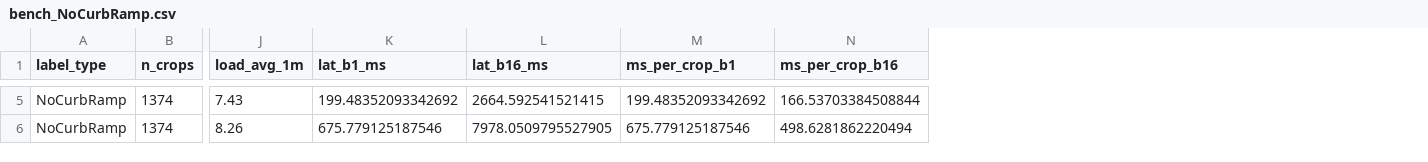
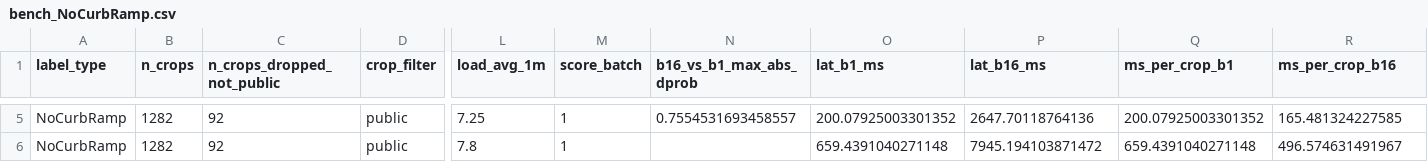
Before and after one commit to ProjectSidewalk/sidewalk-validator-ai, a CSV file: docs/distillation-2026-10/bench_NoCurbRamp.csv, drawn as a sheet; only a part is shown, gaps mark what is left out; addresses are those after the commit; the diff covers the shown part only; the diff names each change by its address in the sheet, - before the commit and + after, or states it on an @@ line.

```diff
--- a/docs/distillation-2026-10/bench_NoCurbRamp.csv
+++ b/docs/distillation-2026-10/bench_NoCurbRamp.csv
+column C (n_crops_dropped_not_public), rows 5-6: 92 | 92
+column D (crop_filter), rows 5-6: public | public
+column M (score_batch), rows 5-6: 1 | 1
+column N (b16_vs_b1_max_abs_dprob), row 5: 0.7554531693458557
-B5:B6 (n_crops): 1374
+B5:B6 (n_crops): 1282
-L5 (load_avg_1m): 7.43
+L5 (load_avg_1m): 7.25
-O5 (lat_b1_ms): 199.48352093342692
+O5 (lat_b1_ms): 200.07925003301352
-P5 (lat_b16_ms): 2664.592541521415
+P5 (lat_b16_ms): 2647.70118764136
-Q5 (ms_per_crop_b1): 199.48352093342692
+Q5 (ms_per_crop_b1): 200.07925003301352
-R5 (ms_per_crop_b16): 166.53703384508844
+R5 (ms_per_crop_b16): 165.481324227585
-L6 (load_avg_1m): 8.26
+L6 (load_avg_1m): 7.8
-O6 (lat_b1_ms): 675.779125187546
+O6 (lat_b1_ms): 659.4391040271148
-P6 (lat_b16_ms): 7978.0509795527905
+P6 (lat_b16_ms): 7945.194103871472
-Q6 (ms_per_crop_b1): 675.779125187546
+Q6 (ms_per_crop_b1): 659.4391040271148
-R6 (ms_per_crop_b16): 498.6281862220494
+R6 (ms_per_crop_b16): 496.574631491967
```
Also changed, not shown: 86 edited cells elsewhere in this file, docs/distillation-2026-10/bench_Crosswalk.csv, docs/distillation-2026-10/bench_CurbRamp.csv, 4 other files.
